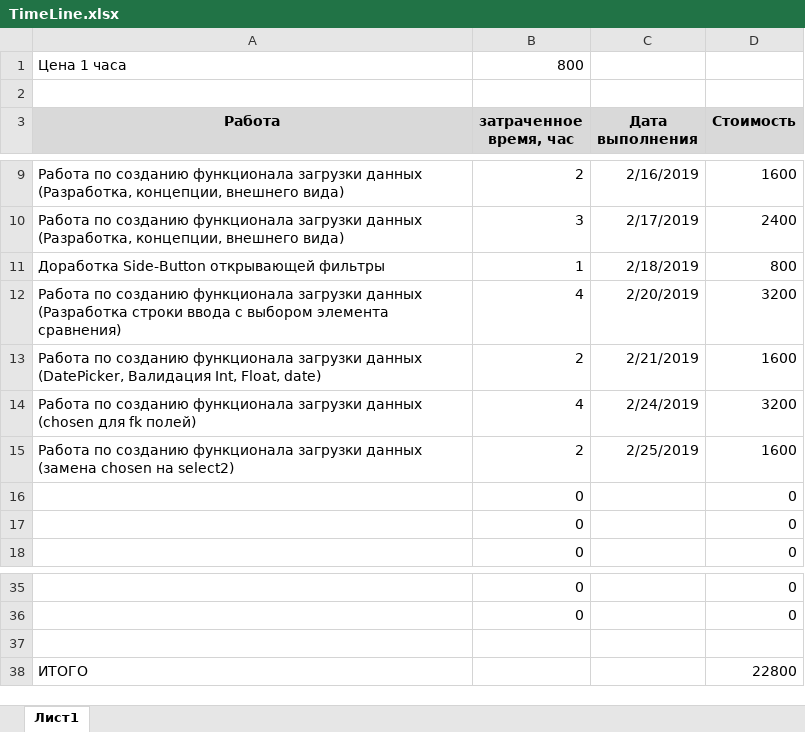
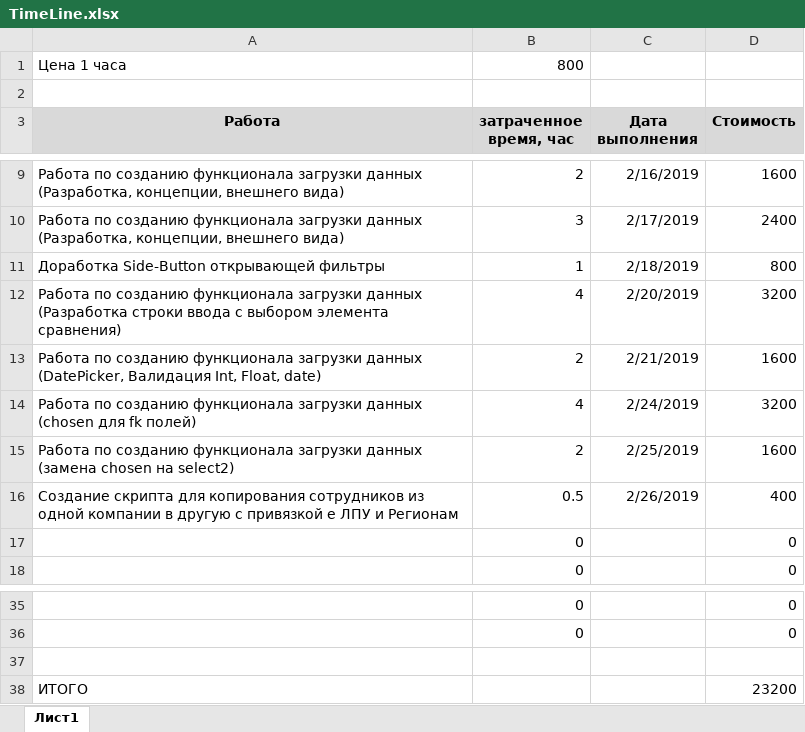
Before and after one commit to mitshel/TakedaAnalitic, an Excel workbook: DOC/Timeline/TimeLine.xlsx, sheet Лист1, drawn as a sheet; only a part is shown, gaps mark what is left out; values as stored, in another font and other column widths than the file's, no borders; removed rows and columns are numbered as before the commit, all else as after; the diff names each change by its address in the sheet, - before the commit and + after, or states it on an @@ line.

```diff
--- a/DOC/Timeline/TimeLine.xlsx (sheet Лист1)
+++ b/DOC/Timeline/TimeLine.xlsx (sheet Лист1)
-row 16:  | 0 |  | 0
+row 16: Создание скрипта для копирования сотрудников из одной компании в другую с привязкой е ЛПУ и Регионам | 0.5 | 2/26/2019 | 400
-D38 (Стоимость): 22800
+D38 (Стоимость): 23200
```
Also changed, not shown: 2 other files.
